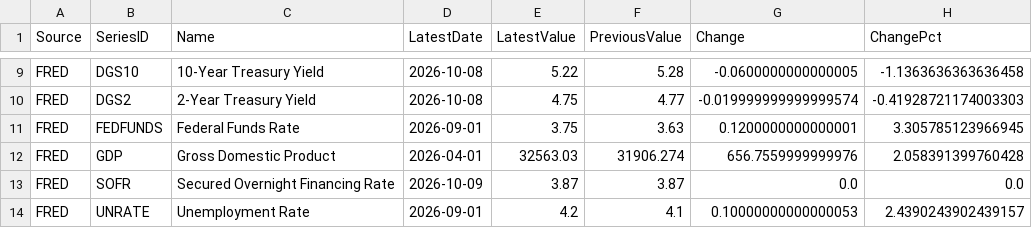
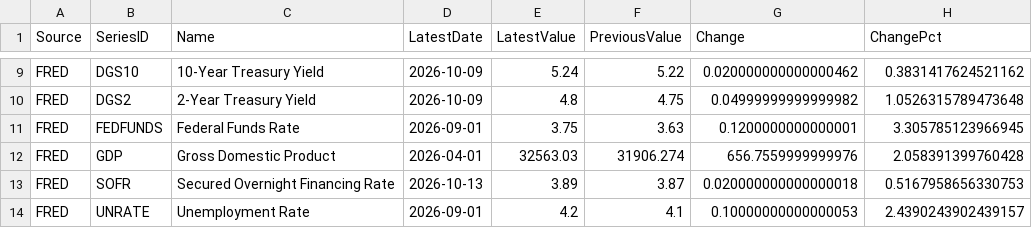
Before and after one commit to giovannicrepaldi18-prog/financial-dashboard, a CSV file: data/latest_snapshot.csv, drawn as a sheet; only a part is shown, gaps mark what is left out; the diff covers the shown part only; the diff names each change by its address in the sheet, - before the commit and + after, or states it on an @@ line.

```diff
--- a/data/latest_snapshot.csv
+++ b/data/latest_snapshot.csv
-D9:D10 (LatestDate): 2026-10-08
+D9:D10 (LatestDate): 2026-10-09
-E9 (LatestValue): 5.22
+E9 (LatestValue): 5.24
-F9 (PreviousValue): 5.28
+F9 (PreviousValue): 5.22
-G9 (Change): -0.0600000000000005
+G9 (Change): 0.020000000000000462
-H9 (ChangePct): -1.1363636363636458
+H9 (ChangePct): 0.3831417624521162
-E10 (LatestValue): 4.75
+E10 (LatestValue): 4.8
-F10 (PreviousValue): 4.77
+F10 (PreviousValue): 4.75
-G10 (Change): -0.019999999999999574
+G10 (Change): 0.04999999999999982
-H10 (ChangePct): -0.41928721174003303
+H10 (ChangePct): 1.0526315789473648
-D13 (LatestDate): 2026-10-09
+D13 (LatestDate): 2026-10-13
-E13 (LatestValue): 3.87
+E13 (LatestValue): 3.89
-G13 (Change): 0.0
+G13 (Change): 0.020000000000000018
-H13 (ChangePct): 0.0
+H13 (ChangePct): 0.5167958656330753
```
Also changed, not shown: 35 edited cells elsewhere in this file, data/fred_data.csv, 2 other files.
